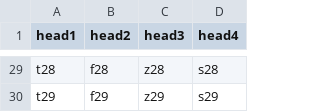
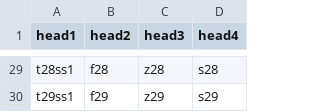
Before and after one commit to gemelgb/tesGit, a CSV file: test.csv, drawn as a sheet; only a part is shown, gaps mark what is left out; the diff covers the shown part only.

```diff
--- a/test.csv
+++ b/test.csv
@@ -29,2 +29,2 @@
-"t28","f28","z28","s28"
-"t29","f29","z29","s29"
+"t28ss1","f28","z28","s28"
+"t29ss1","f29","z29","s29"
```
Also changed, not shown: 27 edited cells elsewhere in this file, 1 other file.
